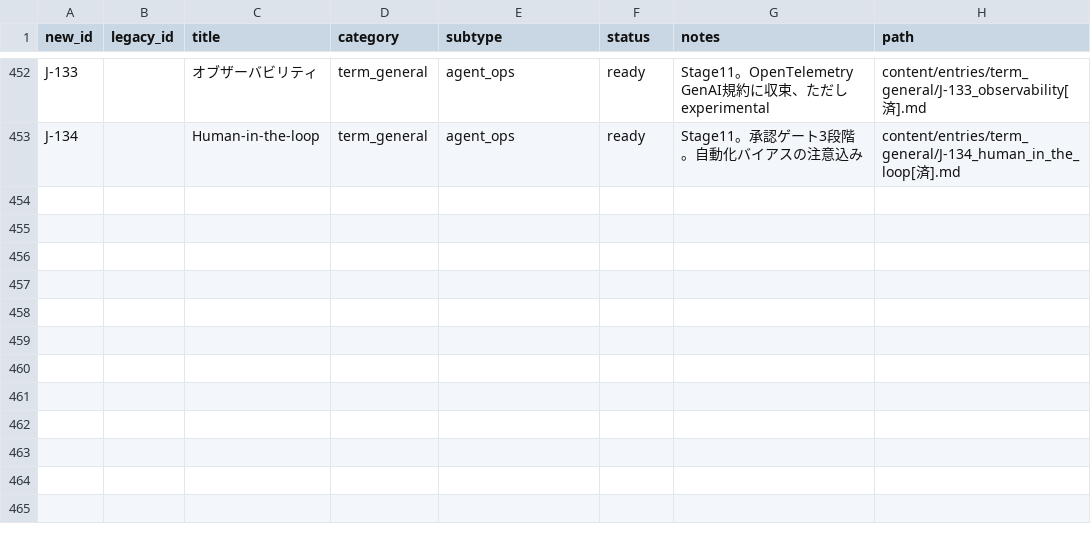
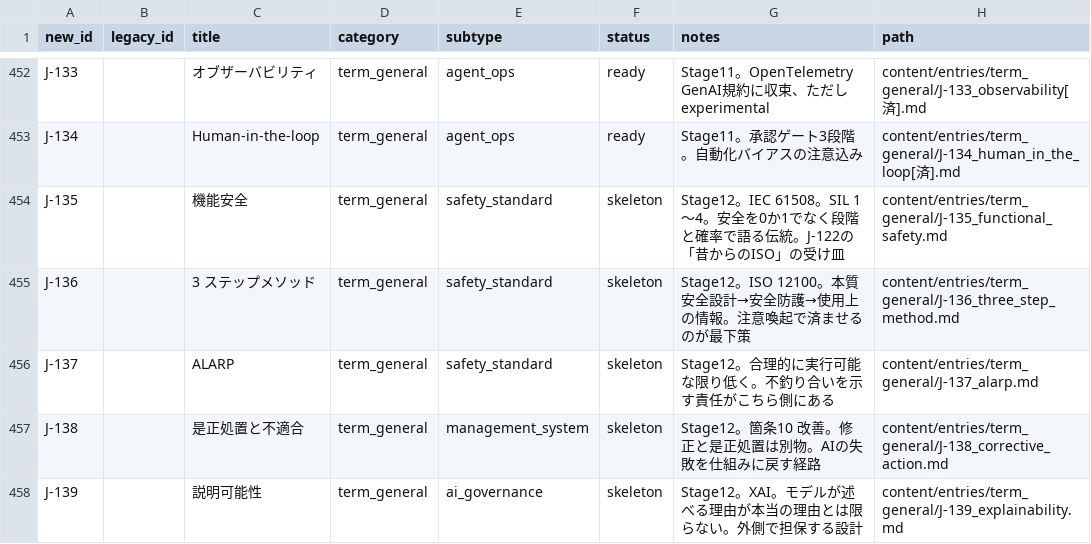
Before and after one commit to Taguchi-1989/VibeCodingDictionary, a CSV file: ledgers/entries.csv, drawn as a sheet; only a part is shown, gaps mark what is left out; the diff names each change by its address in the sheet, - before the commit and + after, or states it on an @@ line.

```diff
--- a/ledgers/entries.csv
+++ b/ledgers/entries.csv
+row 454: J-135 |  | 機能安全 | term_general | safety_standard | skeleton | Stage12。IEC 61508。SIL 1〜4。安全を0か1でなく段階と確率で語る伝統。J-122の「昔からのISO」の受け皿 | content/entries/term_general/J-135_functional_safety.md
+row 455: J-136 |  | 3 ステップメソッド | term_general | safety_standard | skeleton | Stage12。ISO 12100。本質安全設計→安全防護→使用上の情報。注意喚起で済ませるのが最下策 | content/entries/term_general/J-136_three_step_method.md
+row 456: J-137 |  | ALARP | term_general | safety_standard | skeleton | Stage12。合理的に実行可能な限り低く。不釣り合いを示す責任がこちら側にある | content/entries/term_general/J-137_alarp.md
+row 457: J-138 |  | 是正処置と不適合 | term_general | management_system | skeleton | Stage12。箇条10 改善。修正と是正処置は別物。AIの失敗を仕組みに戻す経路 | content/entries/term_general/J-138_corrective_action.md
+row 458: J-139 |  | 説明可能性 | term_general | ai_governance | skeleton | Stage12。XAI。モデルが述べる理由が本当の理由とは限らない。外側で担保する設計 | content/entries/term_general/J-139_explainability.md
```
Also changed, not shown: 9 other files.
